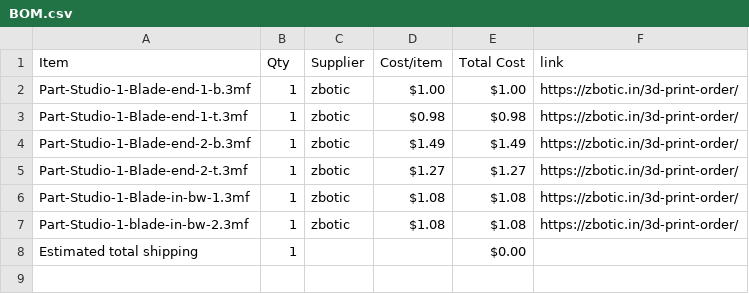
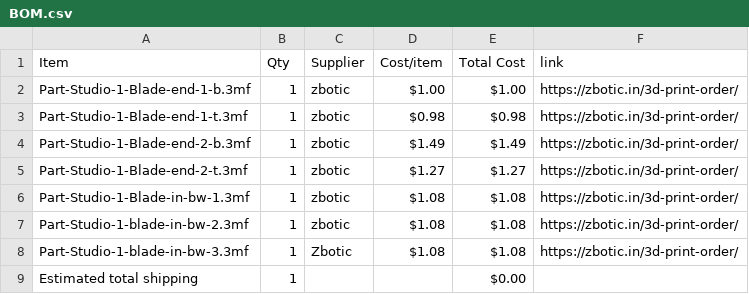
Before and after one commit to Devildoggy-debug/Red-Sword-Asmophel, a CSV file: BOM.csv, drawn as a sheet; the diff names each change by its address in the sheet, - before the commit and + after, or states it on an @@ line.

Commit message:
Sync Red Sword Asmophel from Half Life

```diff
--- a/BOM.csv
+++ b/BOM.csv
+row 8: Part-Studio-1-blade-in-bw-3.3mf | 1 | Zbotic | $1.08 | $1.08 | https://zbotic.in/3d-print-order/
```
